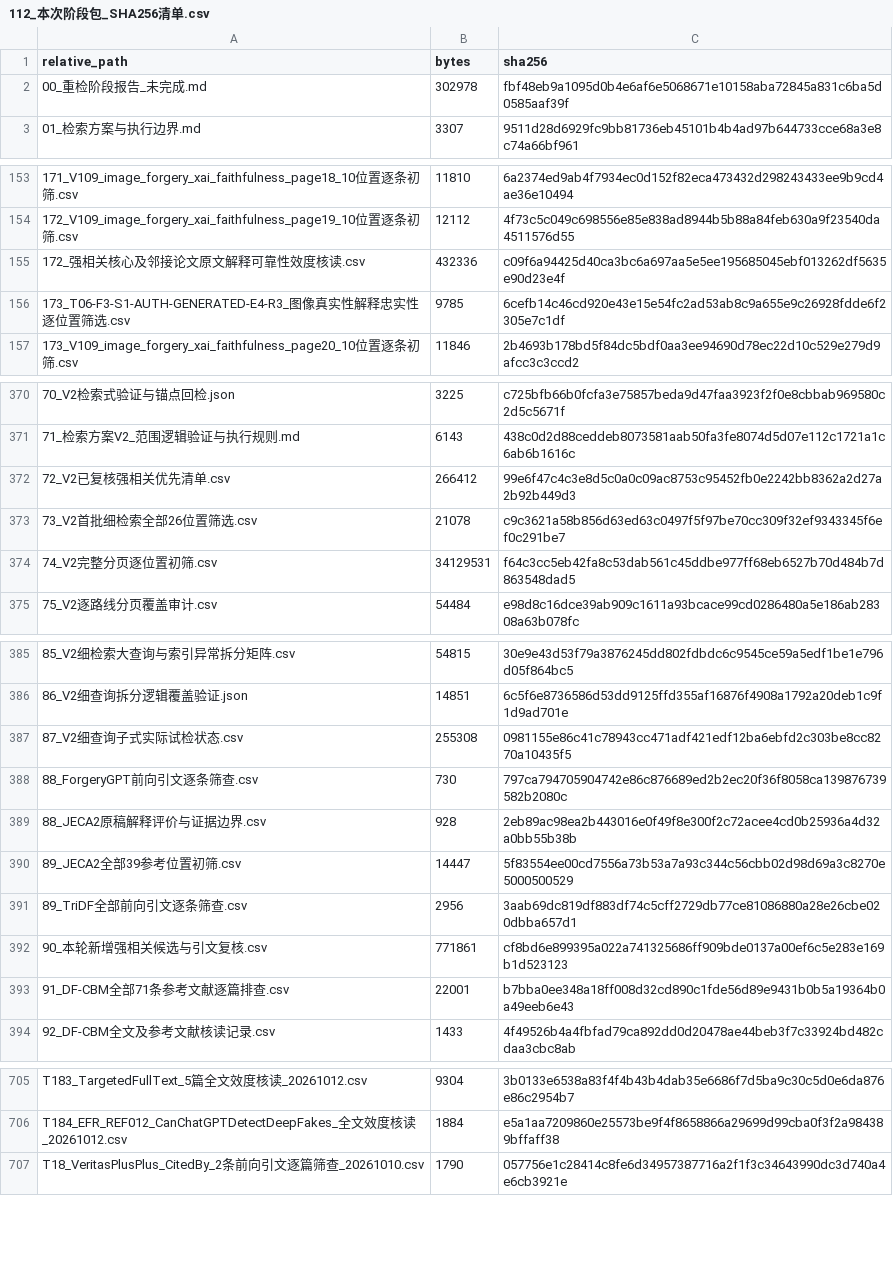
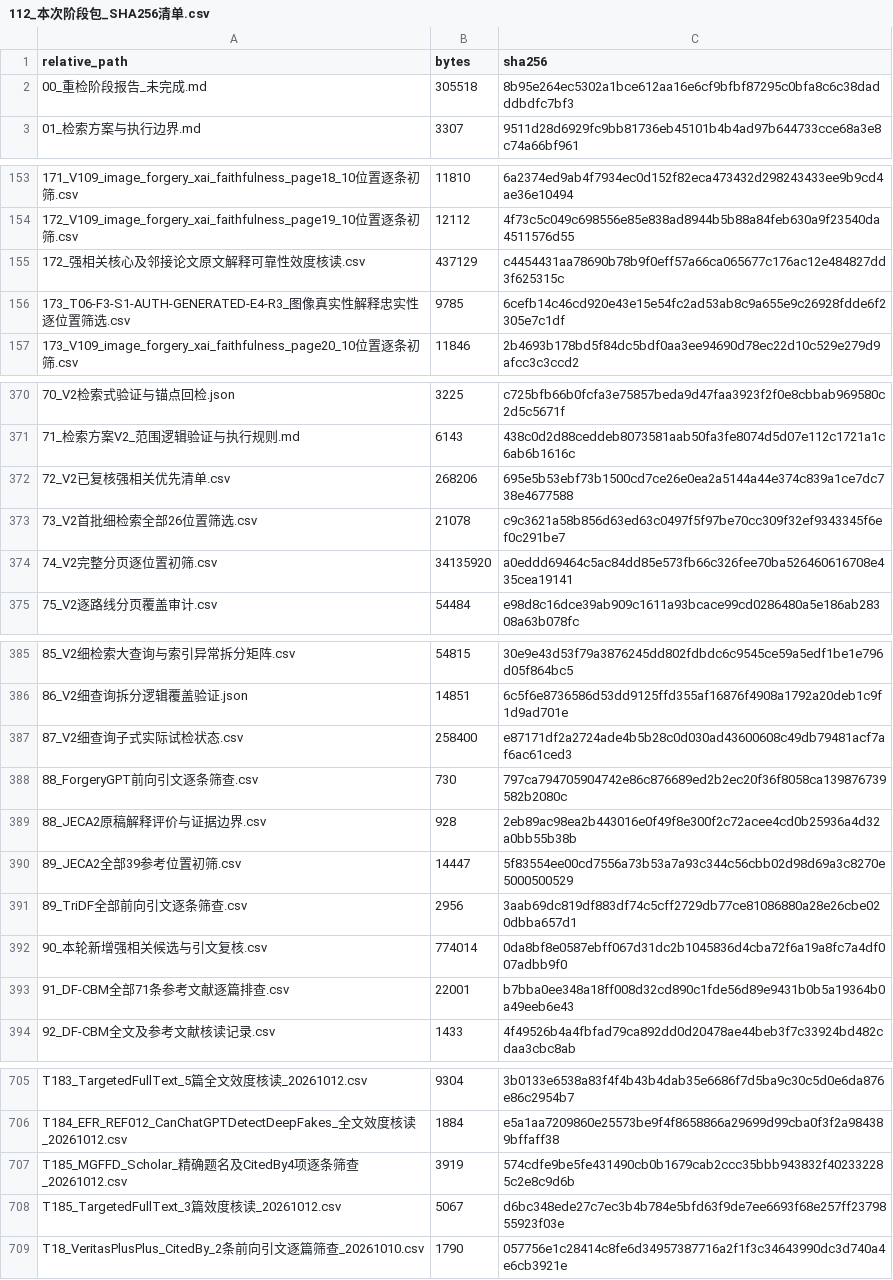
Before and after one commit to brodyZhao/my-research-project, a CSV file: outputs/图像鉴伪解释可靠性_重检_2026-10-05/112_本次阶段包_SHA256清单.csv, drawn as a sheet; only a part is shown, gaps mark what is left out.

```diff
--- a/outputs/图像鉴伪解释可靠性_重检_2026-10-05/112_本次阶段包_SHA256清单.csv
+++ b/outputs/图像鉴伪解释可靠性_重检_2026-10-05/112_本次阶段包_SHA256清单.csv
@@ -1,3 +1,3 @@
 relative_path,bytes,sha256
-00_重检阶段报告_未完成.md,302978,fbf48eb9a1095d0b4e6af6e5068671e10158aba72845a831c6ba5d0585aaf39f
+00_重检阶段报告_未完成.md,305518,8b95e264ec5302a1bce612aa16e6cf9bfbf87295c0bfa8c6c38dadddbdfc7bf3
 01_检索方案与执行边界.md,3307,9511d28d6929fc9bb81736eb45101b4b4ad97b644733cce68a3e8c74a66bf961
@@ -154,3 +154,3 @@
 172_V109_image_forgery_xai_faithfulness_page19_10位置逐条初筛.csv,12112,4f73c5c049c698556e85e838ad8944b5b88a84feb630a9f23540da4511576d55
-172_强相关核心及邻接论文原文解释可靠性效度核读.csv,432336,c09f6a94425d40ca3bc6a697aa5e5ee195685045ebf013262df5635e90d23e4f
+172_强相关核心及邻接论文原文解释可靠性效度核读.csv,437129,c4454431aa78690b78b9f0eff57a66ca065677c176ac12e484827dd3f625315c
 173_T06-F3-S1-AUTH-GENERATED-E4-R3_图像真实性解释忠实性逐位置筛选.csv,9785,6cefb14c46cd920e43e15e54fc2ad53ab8c9a655e9c26928fdde6f2305e7c1df
@@ -371,5 +371,5 @@
 71_检索方案V2_范围逻辑验证与执行规则.md,6143,438c0d2d88ceddeb8073581aab50fa3fe8074d5d07e112c1721a1c6ab6b1616c
-72_V2已复核强相关优先清单.csv,266412,99e6f47c4c3e8d5c0a0c09ac8753c95452fb0e2242bb8362a2d27a2b92b449d3
+72_V2已复核强相关优先清单.csv,268206,695e5b53ebf73b1500cd7ce26e0ea2a5144a44e374c839a1ce7dc738e4677588
 73_V2首批细检索全部26位置筛选.csv,21078,c9c3621a58b856d63ed63c0497f5f97be70cc309f32ef9343345f6ef0c291be7
-74_V2完整分页逐位置初筛.csv,34129531,f64c3cc5eb42fa8c53dab561c45ddbe977ff68eb6527b70d484b7d863548dad5
+74_V2完整分页逐位置初筛.csv,34135920,a0eddd69464c5ac84dd85e573fb66c326fee70ba526460616708e435cea19141
 75_V2逐路线分页覆盖审计.csv,54484,e98d8c16dce39ab909c1611a93bcace99cd0286480a5e186ab28308a63b078fc
@@ -386,3 +386,3 @@
 86_V2细查询拆分逻辑覆盖验证.json,14851,6c5f6e8736586d53dd9125ffd355af16876f4908a1792a20deb1c9f1d9ad701e
-87_V2细查询子式实际试检状态.csv,255308,0981155e86c41c78943cc471adf421edf12ba6ebfd2c303be8cc8270a10435f5
+87_V2细查询子式实际试检状态.csv,258400,e87171df2a2724ade4b5b28c0d030ad43600608c49db79481acf7af6ac61ced3
 88_ForgeryGPT前向引文逐条筛查.csv,730,797ca794705904742e86c876689ed2b2ec20f36f8058ca139876739582b2080c
@@ -391,3 +391,3 @@
 89_TriDF全部前向引文逐条筛查.csv,2956,3aab69dc819df883df74c5cff2729db77ce81086880a28e26cbe020dbba657d1
-90_本轮新增强相关候选与引文复核.csv,771861,cf8bd6e899395a022a741325686ff909bde0137a00ef6c5e283e169b1d523123
+90_本轮新增强相关候选与引文复核.csv,774014,0da8bf8e0587ebff067d31dc2b1045836d4cba72f6a19a8fc7a4df007adbb9f0
 91_DF-CBM全部71条参考文献逐篇排查.csv,22001,b7bba0ee348a18ff008d32cd890c1fde56d89e9431b0b5a19364b0a49eeb6e43
@@ -706,2 +706,4 @@ T183_TargetedFullText_5篇全文效度核读_20261012.csv,9304,3b0133e6538a83f4f
 T184_EFR_REF012_CanChatGPTDetectDeepFakes_全文效度核读_20261012.csv,1884,e5a1aa7209860e25573be9f4f8658866a29699d99cba0f3f2a984389bffaff38
+T185_MGFFD_Scholar_精确题名及CitedBy4项逐条筛查_20261012.csv,3919,574cdfe9be5fe431490cb0b1679cab2ccc35bbb943832f402332285c2e8c9d6b
+T185_TargetedFullText_3篇效度核读_20261012.csv,5067,d6bc348ede27c7ec3b4b784e5bfd63f9de7ee6693f68e257ff2379855923f03e
 T18_VeritasPlusPlus_CitedBy_2条前向引文逐篇筛查_20261010.csv,1790,057756e1c28414c8fe6d34957387716a2f1f3c34643990dc3d740a4e6cb3921e
```
Also changed, not shown: outputs/图像鉴伪解释可靠性_重检_2026-10-05/172_强相关核心及邻接论文原文解释可靠性效度核读.csv, outputs/图像鉴伪解释可靠性_重检_2026-10-05/72_V2已复核强相关优先清单.csv, 7 other files.
